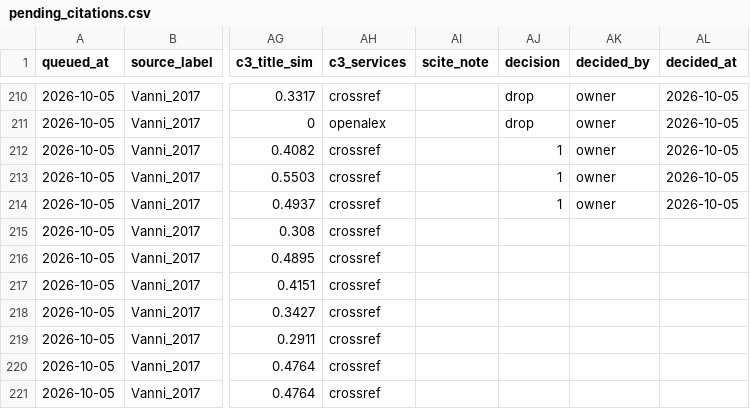
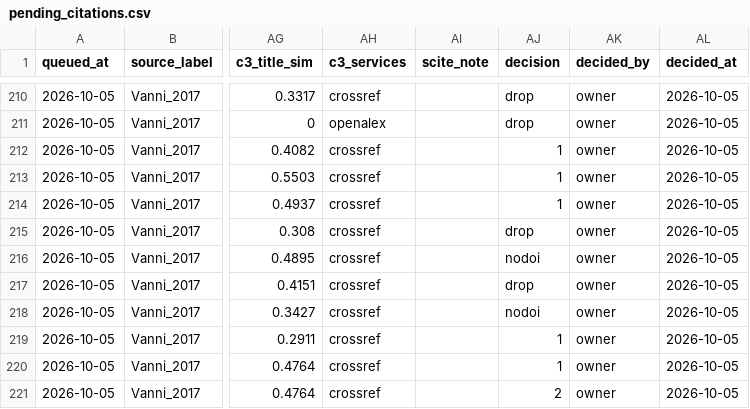
Before and after one commit to TaxonBodyMassML/TaxonBodyMass_DB, a CSV file: Bib/pending_citations.csv, drawn as a sheet; only a part is shown, gaps mark what is left out; the diff names each change by its address in the sheet, - before the commit and + after, or states it on an @@ line.

```diff
--- a/Bib/pending_citations.csv
+++ b/Bib/pending_citations.csv
-AJ215 (decision): (empty)
+AJ215 (decision): drop
-AK215:AK221 (decided_by): (empty)
+AK215:AK221 (decided_by): owner
-AL215:AL221 (decided_at): (empty)
+AL215:AL221 (decided_at): 2026-10-05
-AJ216 (decision): (empty)
+AJ216 (decision): nodoi
-AJ217 (decision): (empty)
+AJ217 (decision): drop
-AJ218 (decision): (empty)
+AJ218 (decision): nodoi
-AJ219:AJ220 (decision): (empty)
+AJ219:AJ220 (decision): 1
-AJ221 (decision): (empty)
+AJ221 (decision): 2
```
Also changed, not shown: Bib/BM_citations_snapshot.csv, Bib/TaxonBodyMass_CitationCiteIDs.csv, 7 other files.
